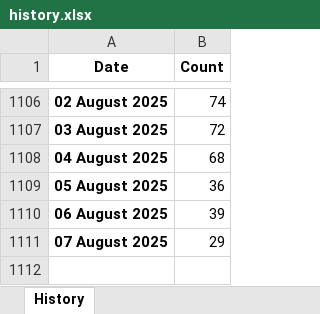
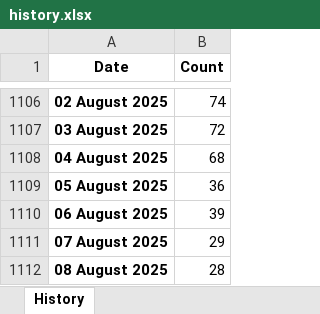
Before and after one commit to ducky4life/puree-fork, an Excel workbook: data/history.xlsx, sheet History, drawn as a sheet; only a part is shown, gaps mark what is left out; values as stored, in another font and other column widths than the file's, no borders; the diff names each change by its address in the sheet, - before the commit and + after, or states it on an @@ line.

```diff
--- a/data/history.xlsx (sheet History)
+++ b/data/history.xlsx (sheet History)
+row 1112: 08 August 2025 | 28
```
Also changed, not shown: 3 other files.
